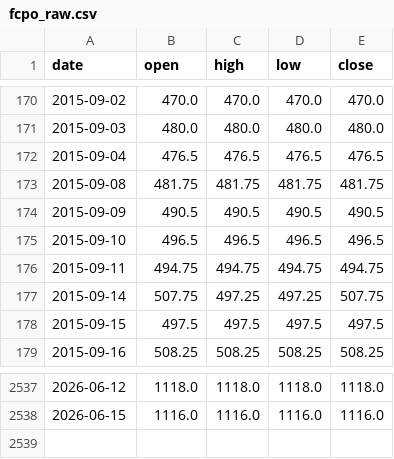
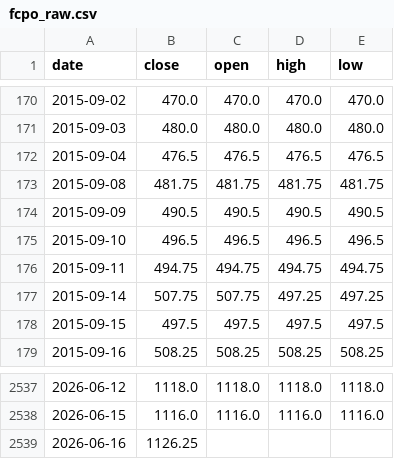
Before and after one commit to omarmohdharis/Palm-Oil-Futures, a CSV file: data/raw/fcpo/fcpo_raw.csv, drawn as a sheet; only a part is shown, gaps mark what is left out; the diff names each change by its address in the sheet, - before the commit and + after, or states it on an @@ line.

```diff
--- a/data/raw/fcpo/fcpo_raw.csv
+++ b/data/raw/fcpo/fcpo_raw.csv
-B1: open
+B1: close
-C1: high
+C1: open
-D1: low
+D1: high
-E1: close
+E1: low
-C177 (open): 497.25
+C177 (open): 507.75
-E177 (low): 507.75
+E177 (low): 497.25
+row 2539: 2026-06-16 | 1126.25
```
Also changed, not shown: data/raw/related/brent.csv, data/raw/related/soybean_oil.csv, 4 other files.
